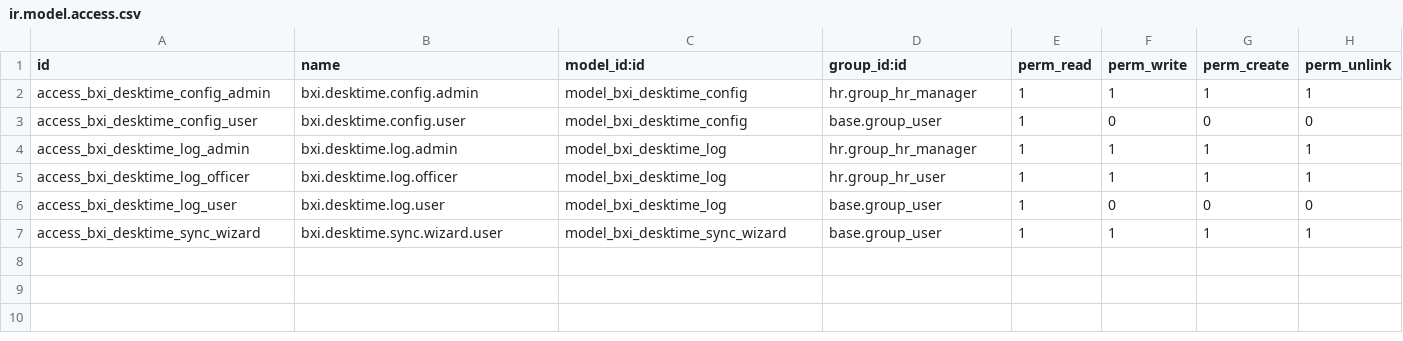
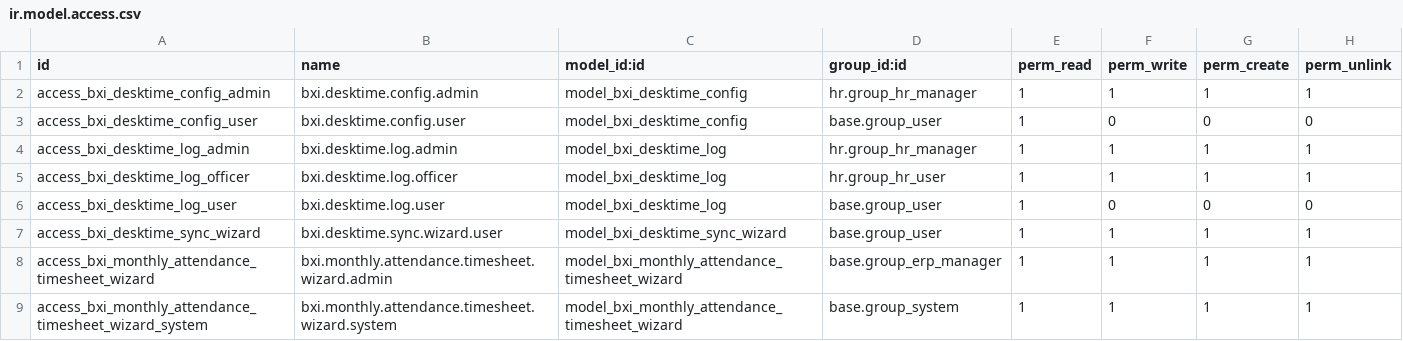
Before and after one commit to rohit-bxi/bxi_odoo_community, a CSV file: bxi_timesheet/security/ir.model.access.csv, drawn as a sheet; the diff names each change by its address in the sheet, - before the commit and + after, or states it on an @@ line.

Commit message:
timesheet report

```diff
--- a/bxi_timesheet/security/ir.model.access.csv
+++ b/bxi_timesheet/security/ir.model.access.csv
+row 8: access_bxi_monthly_attendance_timesheet_wizard | bxi.monthly.attendance.timesheet.wizard.admin | model_bxi_monthly_attendance_timesheet_wizard | base.group_erp_manager | 1 | 1 | 1 | 1
+row 9: access_bxi_monthly_attendance_timesheet_wizard_system | bxi.monthly.attendance.timesheet.wizard.system | model_bxi_monthly_attendance_timesheet_wizard | base.group_system | 1 | 1 | 1 | 1
```
Also changed, not shown: 7 other files.
